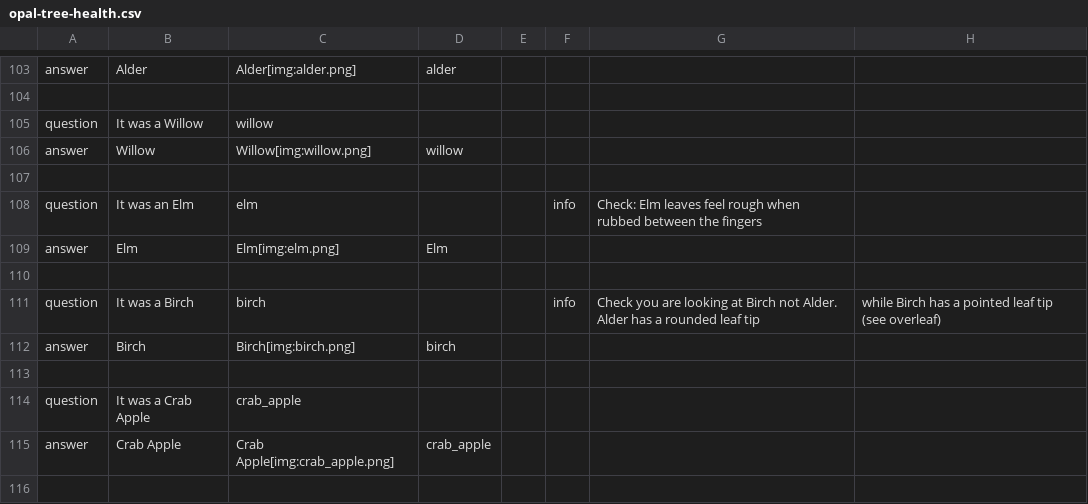
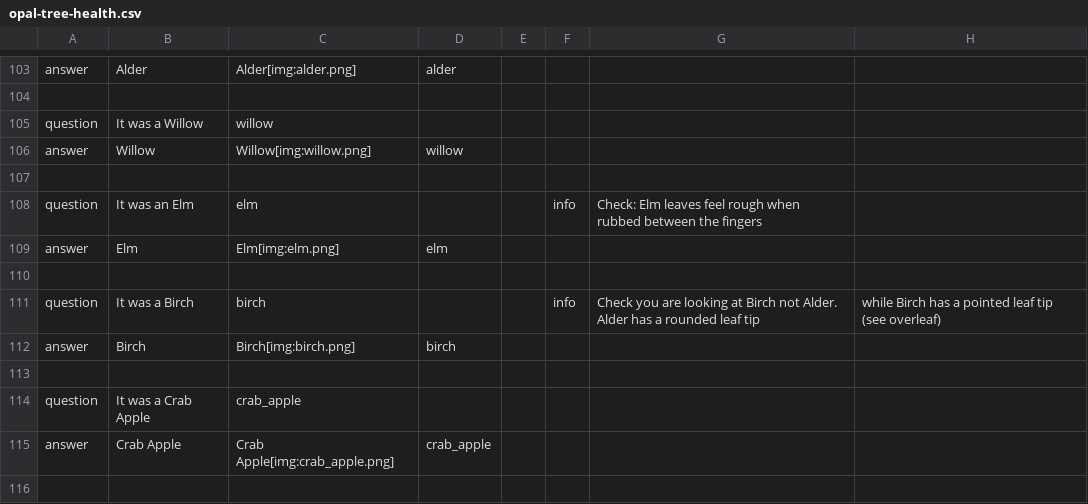
Before and after one commit to cobweb-eu/decision-tree-examples, a CSV file: opal-tree-health/opal-tree-health.csv, drawn as a sheet; only a part is shown, gaps mark what is left out; the diff covers the shown part only.

```diff
--- a/opal-tree-health/opal-tree-health.csv
+++ b/opal-tree-health/opal-tree-health.csv
@@ -109,2 +109,2 @@ question,It was an Elm,elm,,,info,Check: Elm leaves feel rough when rubbed betwe
-answer,Elm,Elm[img:elm.png],Elm,,,,
+answer,Elm,Elm[img:elm.png],elm,,,,
 ,,,,,,,
```
Also changed, not shown: 39 added rows and 12 edited cells elsewhere in this file, 1 other file.
